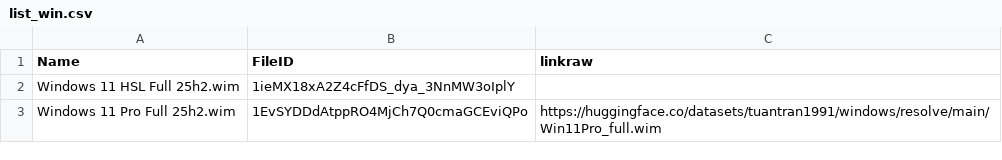
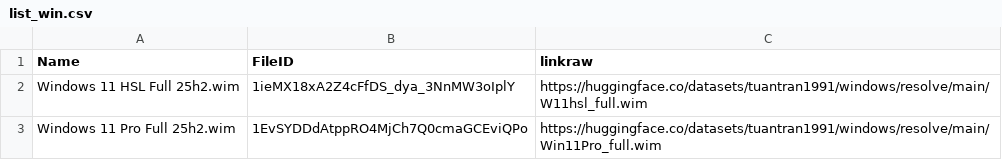
Before and after one commit to tuantran19912512/quickinstallwindows, a CSV file: list_win.csv, drawn as a sheet.

```diff
--- a/list_win.csv
+++ b/list_win.csv
@@ -1,3 +1,3 @@
 Name,FileID,linkraw
-Windows 11 HSL Full 25h2.wim,1ieMX18xA2Z4cFfDS_dya_3NnMW3oIplY
+Windows 11 HSL Full 25h2.wim,1ieMX18xA2Z4cFfDS_dya_3NnMW3oIplY,https://huggingface.co/datasets/tuantran1991/windows/resolve/main/W11hsl_full.wim
 Windows 11 Pro Full 25h2.wim,1EvSYDDdAtppRO4MjCh7Q0cmaGCEviQPo,https://huggingface.co/datasets/tuantran1991/windows/resolve/main/Win11Pro_full.wim
```
Also changed, not shown: 1 other file.
